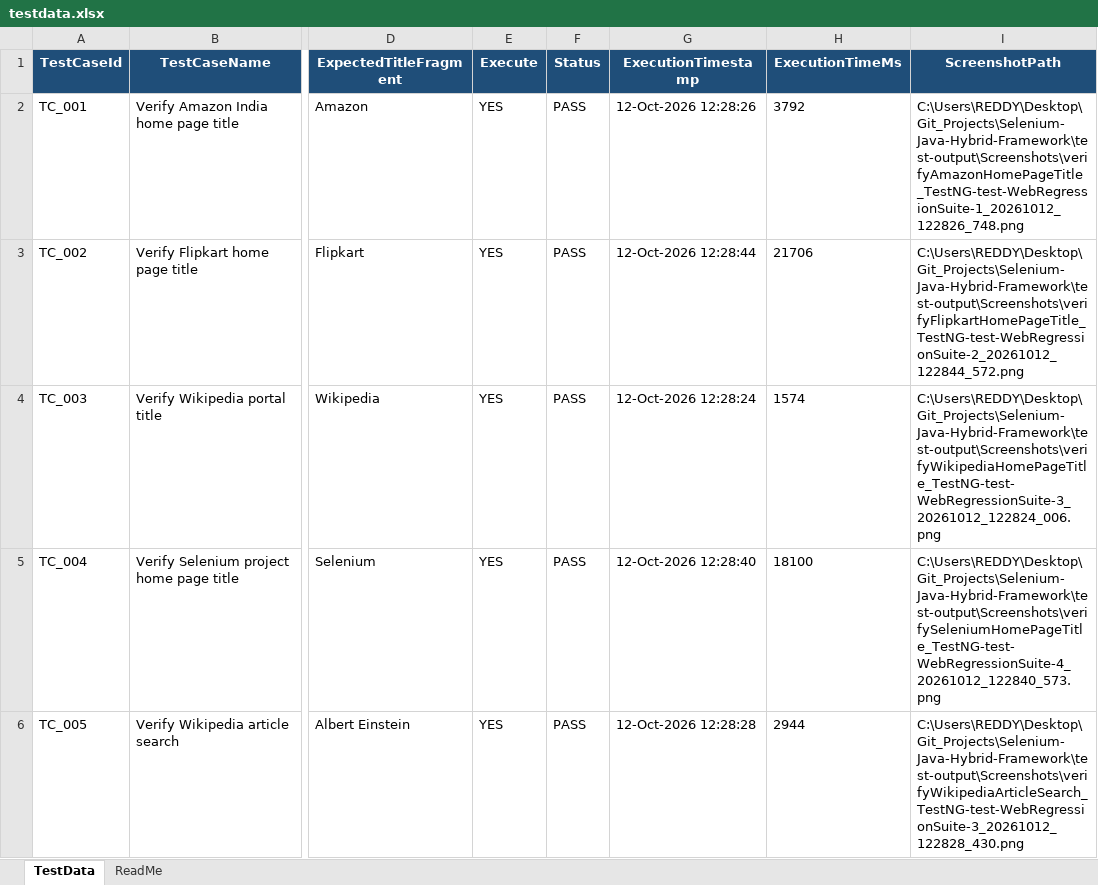
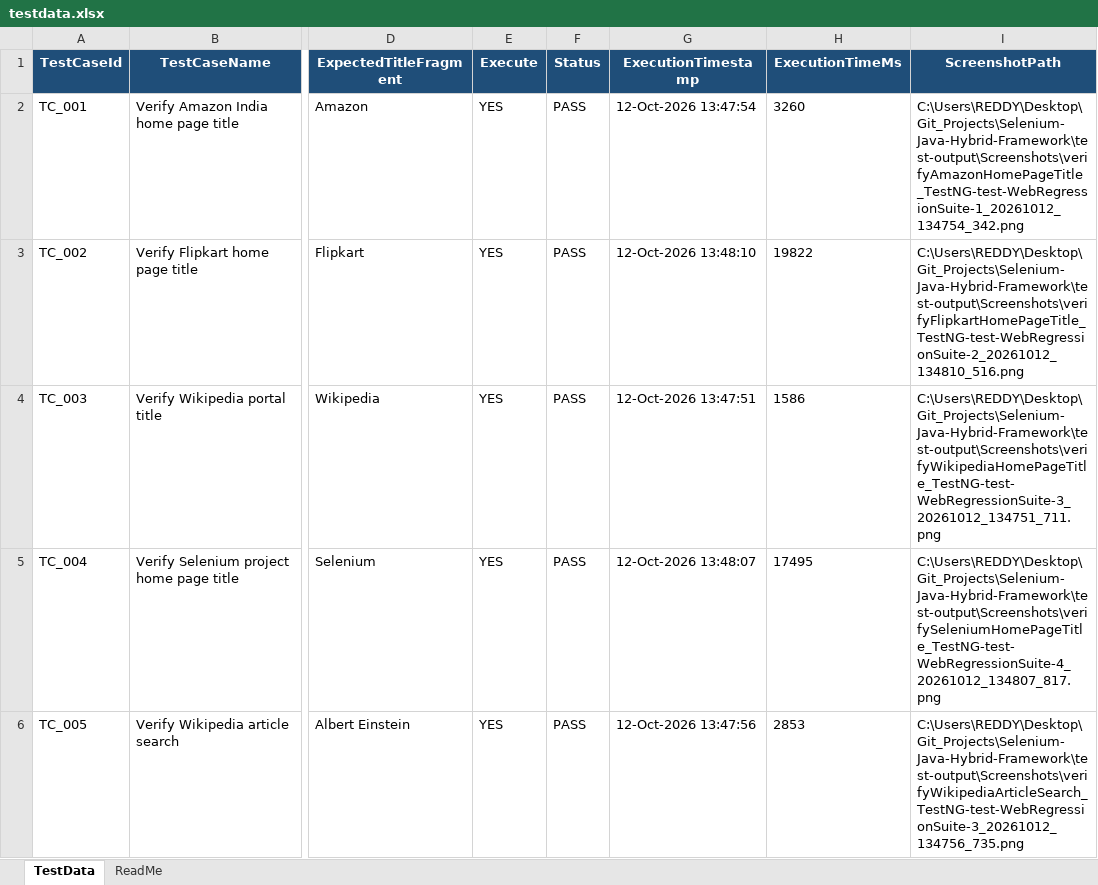
Before and after one commit to rramya724-svg/Selenium-Java-Hybrid-Framework, an Excel workbook: target/test-classes/testdata.xlsx, sheet TestData, drawn as a sheet; only a part is shown, gaps mark what is left out; values as stored, in another font and other column widths than the file's, no borders; the diff covers the shown part only; the diff names each change by its address in the sheet, - before the commit and + after, or states it on an @@ line.

```diff
--- a/target/test-classes/testdata.xlsx (sheet TestData)
+++ b/target/test-classes/testdata.xlsx (sheet TestData)
-G2 (ExecutionTimestamp): 12-Oct-2026 12:28:26
+G2 (ExecutionTimestamp): 12-Oct-2026 13:47:54
-H2 (ExecutionTimeMs): 3792
+H2 (ExecutionTimeMs): 3260
-I2 (ScreenshotPath): C:\Users\REDDY\Desktop\Git_Projects\Selenium-Java-Hybrid-Framework\test-output\Screenshots\verifyAmazonHomePageTitle_TestNG-test-WebRegressionSuite-1_20261012_122826_748.png
+I2 (ScreenshotPath): C:\Users\REDDY\Desktop\Git_Projects\Selenium-Java-Hybrid-Framework\test-output\Screenshots\verifyAmazonHomePageTitle_TestNG-test-WebRegressionSuite-1_20261012_134754_342.png
-G3 (ExecutionTimestamp): 12-Oct-2026 12:28:44
+G3 (ExecutionTimestamp): 12-Oct-2026 13:48:10
-H3 (ExecutionTimeMs): 21706
+H3 (ExecutionTimeMs): 19822
-I3 (ScreenshotPath): C:\Users\REDDY\Desktop\Git_Projects\Selenium-Java-Hybrid-Framework\test-output\Screenshots\verifyFlipkartHomePageTitle_TestNG-test-WebRegressionSuite-2_20261012_122844_572.png
+I3 (ScreenshotPath): C:\Users\REDDY\Desktop\Git_Projects\Selenium-Java-Hybrid-Framework\test-output\Screenshots\verifyFlipkartHomePageTitle_TestNG-test-WebRegressionSuite-2_20261012_134810_516.png
-G4 (ExecutionTimestamp): 12-Oct-2026 12:28:24
+G4 (ExecutionTimestamp): 12-Oct-2026 13:47:51
-H4 (ExecutionTimeMs): 1574
+H4 (ExecutionTimeMs): 1586
-I4 (ScreenshotPath): C:\Users\REDDY\Desktop\Git_Projects\Selenium-Java-Hybrid-Framework\test-output\Screenshots\verifyWikipediaHomePageTitle_TestNG-test-WebRegressionSuite-3_20261012_122824_006.png
+I4 (ScreenshotPath): C:\Users\REDDY\Desktop\Git_Projects\Selenium-Java-Hybrid-Framework\test-output\Screenshots\verifyWikipediaHomePageTitle_TestNG-test-WebRegressionSuite-3_20261012_134751_711.png
-G5 (ExecutionTimestamp): 12-Oct-2026 12:28:40
+G5 (ExecutionTimestamp): 12-Oct-2026 13:48:07
-H5 (ExecutionTimeMs): 18100
+H5 (ExecutionTimeMs): 17495
-I5 (ScreenshotPath): C:\Users\REDDY\Desktop\Git_Projects\Selenium-Java-Hybrid-Framework\test-output\Screenshots\verifySeleniumHomePageTitle_TestNG-test-WebRegressionSuite-4_20261012_122840_573.png
+I5 (ScreenshotPath): C:\Users\REDDY\Desktop\Git_Projects\Selenium-Java-Hybrid-Framework\test-output\Screenshots\verifySeleniumHomePageTitle_TestNG-test-WebRegressionSuite-4_20261012_134807_817.png
-G6 (ExecutionTimestamp): 12-Oct-2026 12:28:28
+G6 (ExecutionTimestamp): 12-Oct-2026 13:47:56
-H6 (ExecutionTimeMs): 2944
+H6 (ExecutionTimeMs): 2853
-I6 (ScreenshotPath): C:\Users\REDDY\Desktop\Git_Projects\Selenium-Java-Hybrid-Framework\test-output\Screenshots\verifyWikipediaArticleSearch_TestNG-test-WebRegressionSuite-3_20261012_122828_430.png
+I6 (ScreenshotPath): C:\Users\REDDY\Desktop\Git_Projects\Selenium-Java-Hybrid-Framework\test-output\Screenshots\verifyWikipediaArticleSearch_TestNG-test-WebRegressionSuite-3_20261012_134756_735.png
```
Also changed, not shown: 15 edited cells elsewhere in this sheet, 8 other files.
